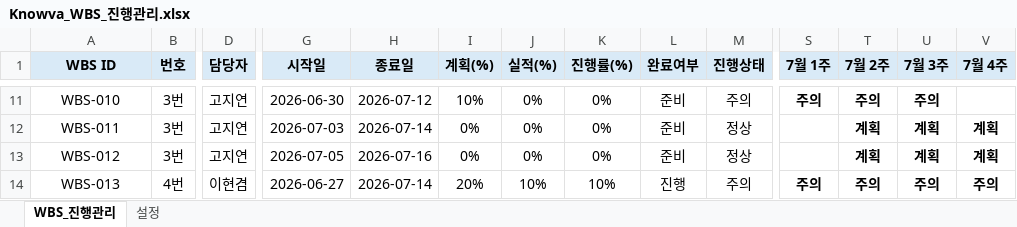
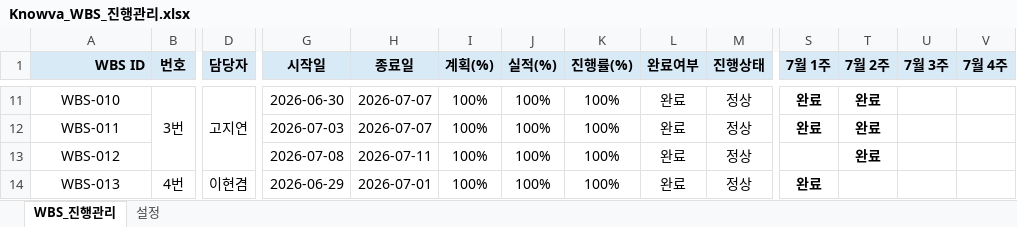
Before and after one commit to hyunkyumlee/Acorn-E-Learning, an Excel workbook: docs/최종 문서/Knowva_WBS_진행관리.xlsx, sheet WBS_진행관리, drawn as a sheet; only a part is shown, gaps mark what is left out; values as stored, in another font and other column widths than the file's, no borders; charts and pictures and conditional formats not drawn; the diff covers the shown part only; the diff names each change by its address in the sheet, - before the commit and + after, or states it on an @@ line.

```diff
--- a/docs/최종 문서/Knowva_WBS_진행관리.xlsx (sheet WBS_진행관리)
+++ b/docs/최종 문서/Knowva_WBS_진행관리.xlsx (sheet WBS_진행관리)
-A1 alignment: center
+A1 alignment: right
+B11:B13 merged
+D11:D13 merged
-H11 (종료일): 2026-07-12
+H11 (종료일): 2026-07-07
-I11 (계획(%)): 10%
+I11 (계획(%)): 100%
-J11:J13 (실적(%)): 0%
+J11:J13 (실적(%)): 100%
-K11:K13 (진행률(%)): 0%
+K11:K13 (진행률(%)): 100%
-L11:L13 (완료여부): 준비
+L11:L13 (완료여부): 완료
-M11 (진행상태): 주의
+M11 (진행상태): 정상
-S11 (7월 1주): 주의
+S11 (7월 1주): 완료
-T11 (7월 2주): 주의
+T11 (7월 2주): 완료
-U11 (7월 3주): 주의
+U11 (7월 3주): (empty)
-B12:B13 (번호): 3번
+B12:B13 (번호): (empty)
-D12:D13 (담당자): 고지연
+D12:D13 (담당자): (empty)
-H12 (종료일): 2026-07-14
+H12 (종료일): 2026-07-07
-I12:I13 (계획(%)): 0%
+I12:I13 (계획(%)): 100%
-S12 (7월 1주): (empty)
+S12 (7월 1주): 완료
-T12:T13 (7월 2주): 계획
+T12:T13 (7월 2주): 완료
-U12:U13 (7월 3주): 계획
+U12:U13 (7월 3주): (empty)
-V12:V13 (7월 4주): 계획
+V12:V13 (7월 4주): (empty)
-G13 (시작일): 2026-07-05
+G13 (시작일): 2026-07-08
-H13 (종료일): 2026-07-16
+H13 (종료일): 2026-07-11
+B14:B17 merged
+D14:D17 merged
-G14 (시작일): 2026-06-27
+G14 (시작일): 2026-06-29
-H14 (종료일): 2026-07-14
+H14 (종료일): 2026-07-01
-I14 (계획(%)): 20%
+I14 (계획(%)): 100%
-J14 (실적(%)): 10%
+J14 (실적(%)): 100%
-K14 (진행률(%)): 10%
+K14 (진행률(%)): 100%
-L14 (완료여부): 진행
+L14 (완료여부): 완료
-M14 (진행상태): 주의
+M14 (진행상태): 정상
-S14 (7월 1주): 주의
+S14 (7월 1주): 완료
-T14 (7월 2주): 주의
+T14 (7월 2주): (empty)
-U14 (7월 3주): 주의
+U14 (7월 3주): (empty)
-V14 (7월 4주): 주의
+V14 (7월 4주): (empty)
```
Also changed, not shown: 15 added rows, 267 edited cells and merged cells elsewhere in this sheet, sheet 설정, formulas that keep their value, charts or pictures, 1 other file.
